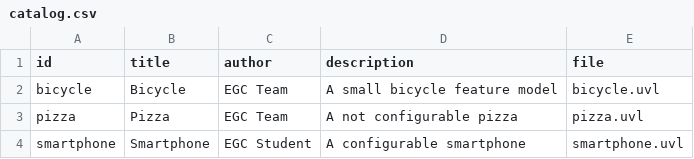
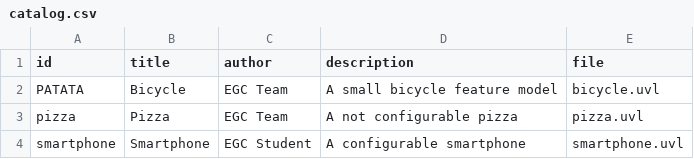
Before and after one commit to Jfgm299/minireto-01-uvl-cicd, a CSV file: catalog.csv, drawn as a sheet.

Commit message:
Update item ID from 'bicycle' to 'PATATA'

```diff
--- a/catalog.csv
+++ b/catalog.csv
@@ -1,3 +1,3 @@
 id,title,author,description,file
-bicycle,Bicycle,EGC Team,A small bicycle feature model,bicycle.uvl
+PATATA,Bicycle,EGC Team,A small bicycle feature model,bicycle.uvl
 pizza,Pizza,EGC Team,A not configurable pizza,pizza.uvl
```
